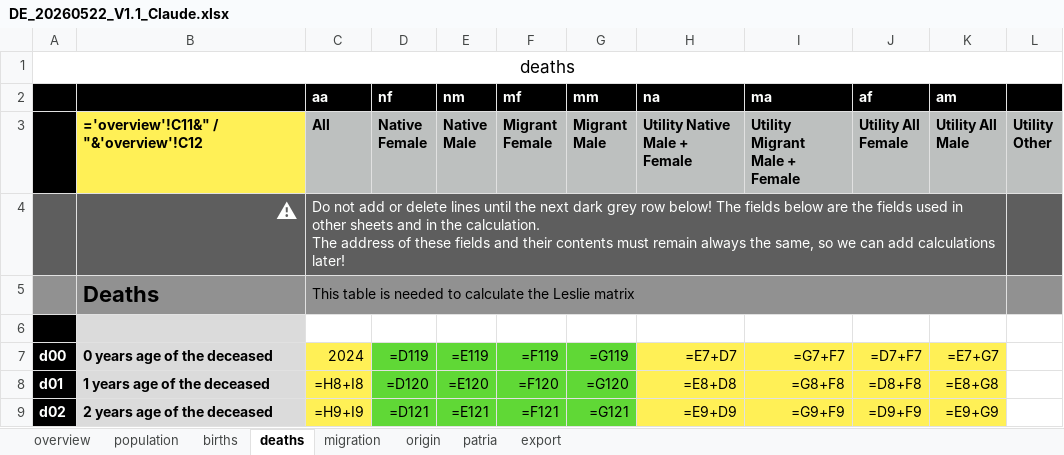
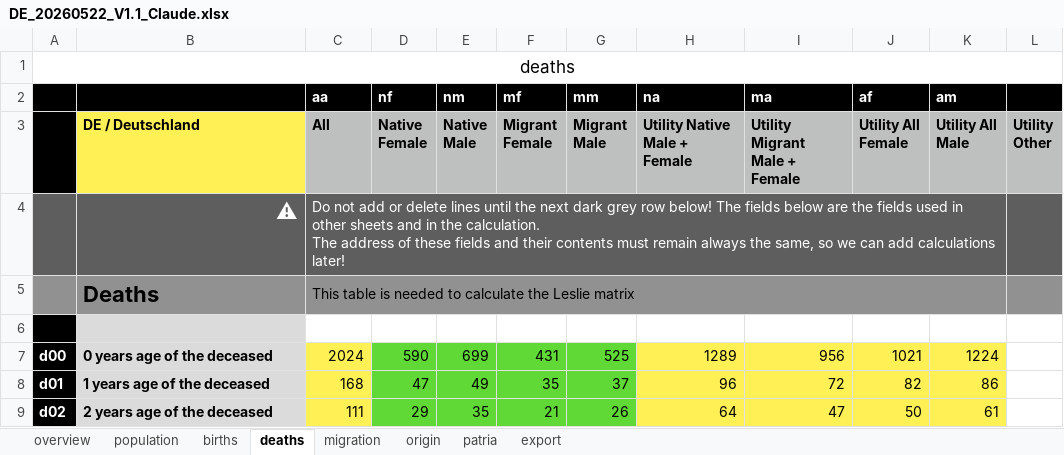
Before and after one commit to MatthiasNoether/20260524-sheet-analysis, an Excel workbook: data/DE_20260522_V1.1_Claude.xlsx, sheet deaths, drawn as a sheet; only a part is shown; values as stored, in another font and other column widths than the file's, no borders; formulas without a stored value are shown as written; the diff covers the shown part only; the diff names each change by its address in the sheet, - before the commit and + after, or states it on an @@ line.

```diff
--- a/data/DE_20260522_V1.1_Claude.xlsx (sheet deaths)
+++ b/data/DE_20260522_V1.1_Claude.xlsx (sheet deaths)
-B3: ='overview'!C11&" / "&'overview'!C12
+B3: DE / Deutschland
-D7 (nf): =D119
+D7 (nf): 590
-E7 (nm): =E119
+E7 (nm): 699
-F7 (mf): =F119
+F7 (mf): 431
-G7 (mm): =G119
+G7 (mm): 525
-H7 (na): =E7+D7
+H7 (na): 1289
-I7 (ma): =G7+F7
+I7 (ma): 956
-J7 (af): =D7+F7
+J7 (af): 1021
-K7 (am): =E7+G7
+K7 (am): 1224
-C8 (aa): =H8+I8
+C8 (aa): 168
-D8 (nf): =D120
+D8 (nf): 47
-E8 (nm): =E120
+E8 (nm): 49
-F8 (mf): =F120
+F8 (mf): 35
-G8 (mm): =G120
+G8 (mm): 37
-H8 (na): =E8+D8
+H8 (na): 96
-I8 (ma): =G8+F8
+I8 (ma): 72
-J8 (af): =D8+F8
+J8 (af): 82
-K8 (am): =E8+G8
+K8 (am): 86
-C9 (aa): =H9+I9
+C9 (aa): 111
-D9 (nf): =D121
+D9 (nf): 29
-E9 (nm): =E121
+E9 (nm): 35
-F9 (mf): =F121
+F9 (mf): 21
-G9 (mm): =G121
+G9 (mm): 26
-H9 (na): =E9+D9
+H9 (na): 64
-I9 (ma): =G9+F9
+I9 (ma): 47
-J9 (af): =D9+F9
+J9 (af): 50
-K9 (am): =E9+G9
+K9 (am): 61
```
Also changed, not shown: 883 edited cells elsewhere in this sheet, sheet export, sheet migration, sheet population, sheet patria, sheet births, sheet origin, 1 more sheet, data/FR_20260522_V1.1_Claude.xlsx, data/NL_20260526_V1.1_Claude.xlsx, 3 other files.
